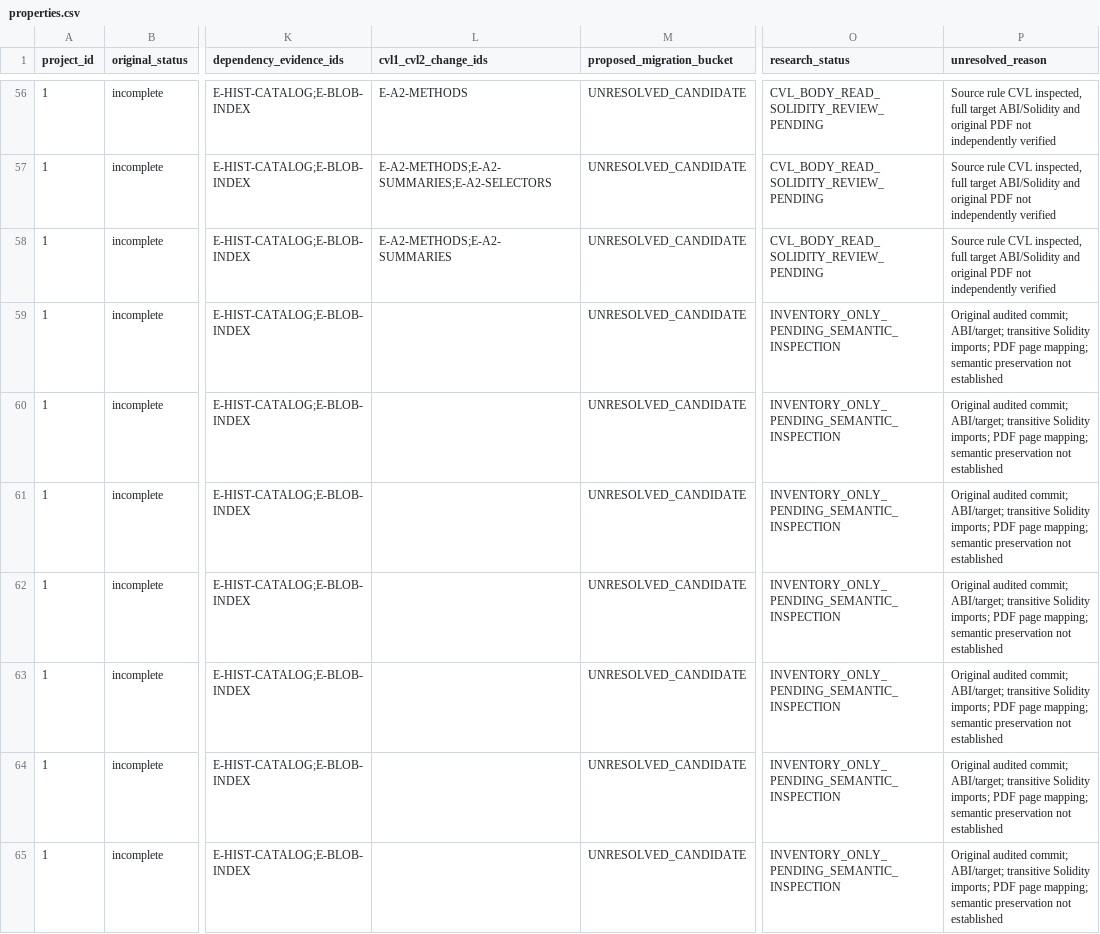
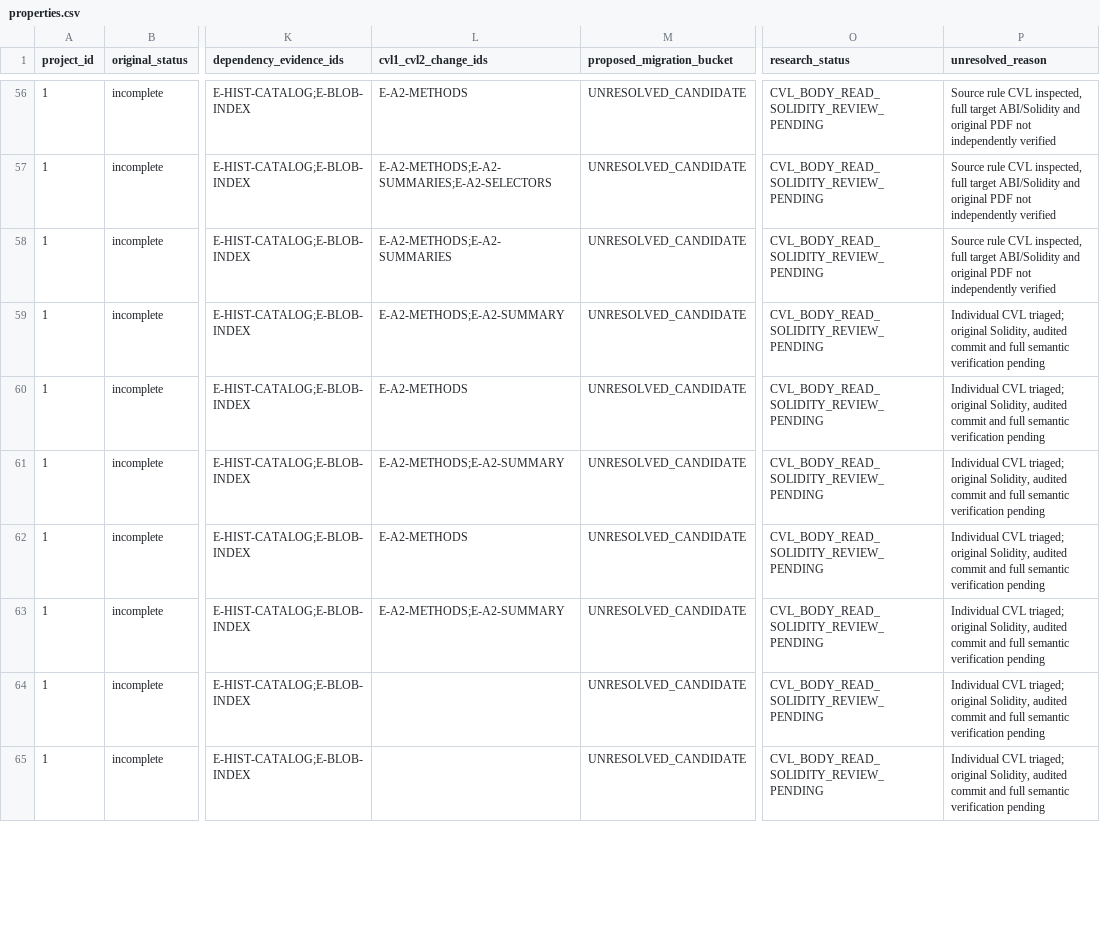
Before and after one commit to matheus-junio-da-silva/Web3Bugs, a CSV file: Web3Bugs-certora/docs/cvl2/research/AGENTE-06/1/properties.csv, drawn as a sheet; only a part is shown, gaps mark what is left out; the diff covers the shown part only; the diff names each change by its address in the sheet, - before the commit and + after, or states it on an @@ line.

Commit message:
docs(cvl2): finish P1 individual CVL body inspection

```diff
--- a/Web3Bugs-certora/docs/cvl2/research/AGENTE-06/1/properties.csv
+++ b/Web3Bugs-certora/docs/cvl2/research/AGENTE-06/1/properties.csv
-L59 (cvl1_cvl2_change_ids): (empty)
+L59 (cvl1_cvl2_change_ids): E-A2-METHODS;E-A2-SUMMARY
-O59:O65 (research_status): INVENTORY_ONLY_PENDING_SEMANTIC_INSPECTION
+O59:O65 (research_status): CVL_BODY_READ_SOLIDITY_REVIEW_PENDING
-P59:P65 (unresolved_reason): Original audited commit; ABI/target; transitive Solidity imports; PDF page mapping; semantic preservation not established
+P59:P65 (unresolved_reason): Individual CVL triaged; original Solidity, audited commit and full semantic verification pending
-L60 (cvl1_cvl2_change_ids): (empty)
+L60 (cvl1_cvl2_change_ids): E-A2-METHODS
-L61 (cvl1_cvl2_change_ids): (empty)
+L61 (cvl1_cvl2_change_ids): E-A2-METHODS;E-A2-SUMMARY
-L62 (cvl1_cvl2_change_ids): (empty)
+L62 (cvl1_cvl2_change_ids): E-A2-METHODS
-L63 (cvl1_cvl2_change_ids): (empty)
+L63 (cvl1_cvl2_change_ids): E-A2-METHODS;E-A2-SUMMARY
```
Also changed, not shown: 13 edited cells elsewhere in this file, 13 other files.
